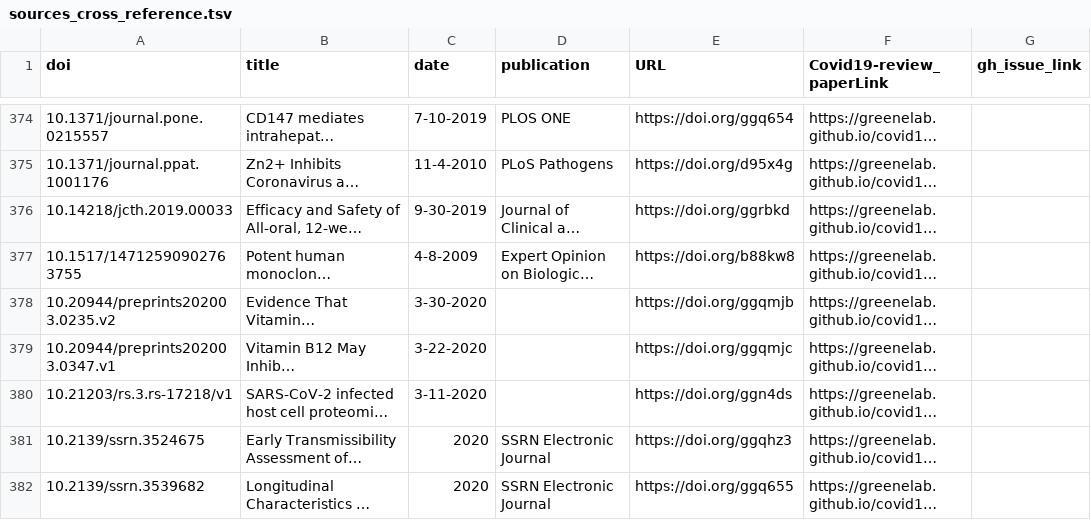
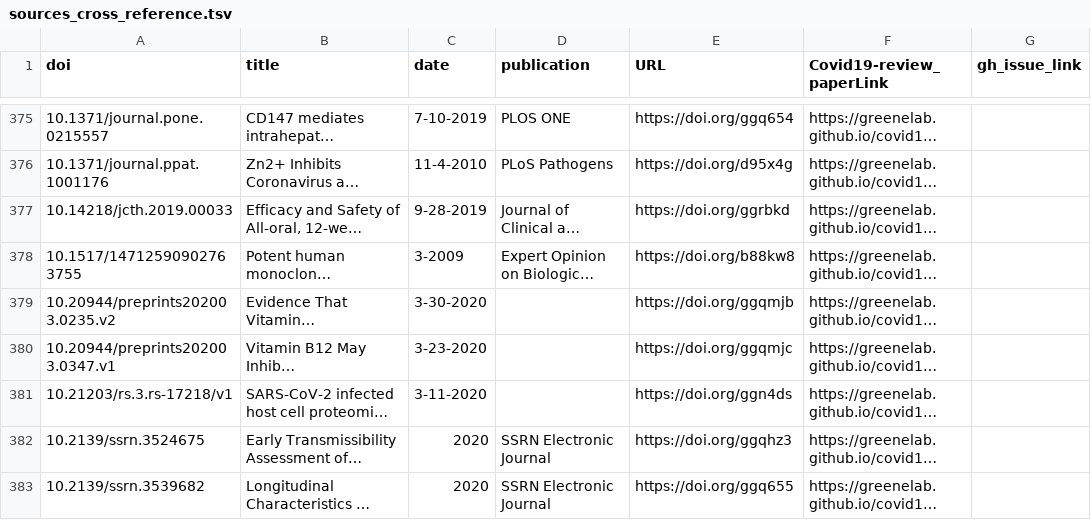
Before and after one commit to greenelab/covid19-review, a TSV file: sources_cross_reference.tsv, drawn as a sheet; only a part is shown, gaps mark what is left out; long unchanged cells end in …; addresses are those after the commit; the diff covers the shown part only; the diff names each change by its address in the sheet, - before the commit and + after, or states it on an @@ line.

```diff
--- a/sources_cross_reference.tsv
+++ b/sources_cross_reference.tsv
-C377 (date): 9-30-2019
+C377 (date): 9-28-2019
-C378 (date): 4-8-2009
+C378 (date): 3-2009
-C380 (date): 3-22-2020
+C380 (date): 3-23-2020
```
Also changed, not shown: 3 added rows, 4 removed rows and 12 edited cells elsewhere in this file, citations.tsv, 6 other files.
